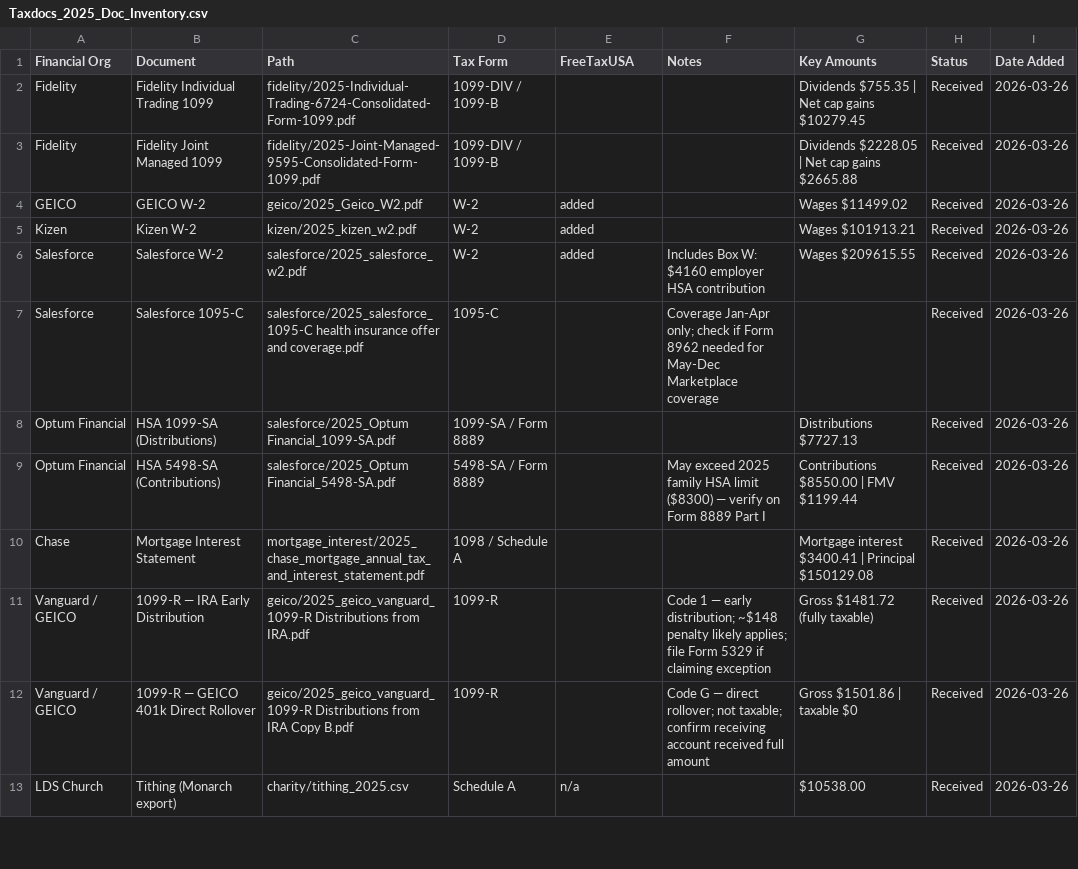
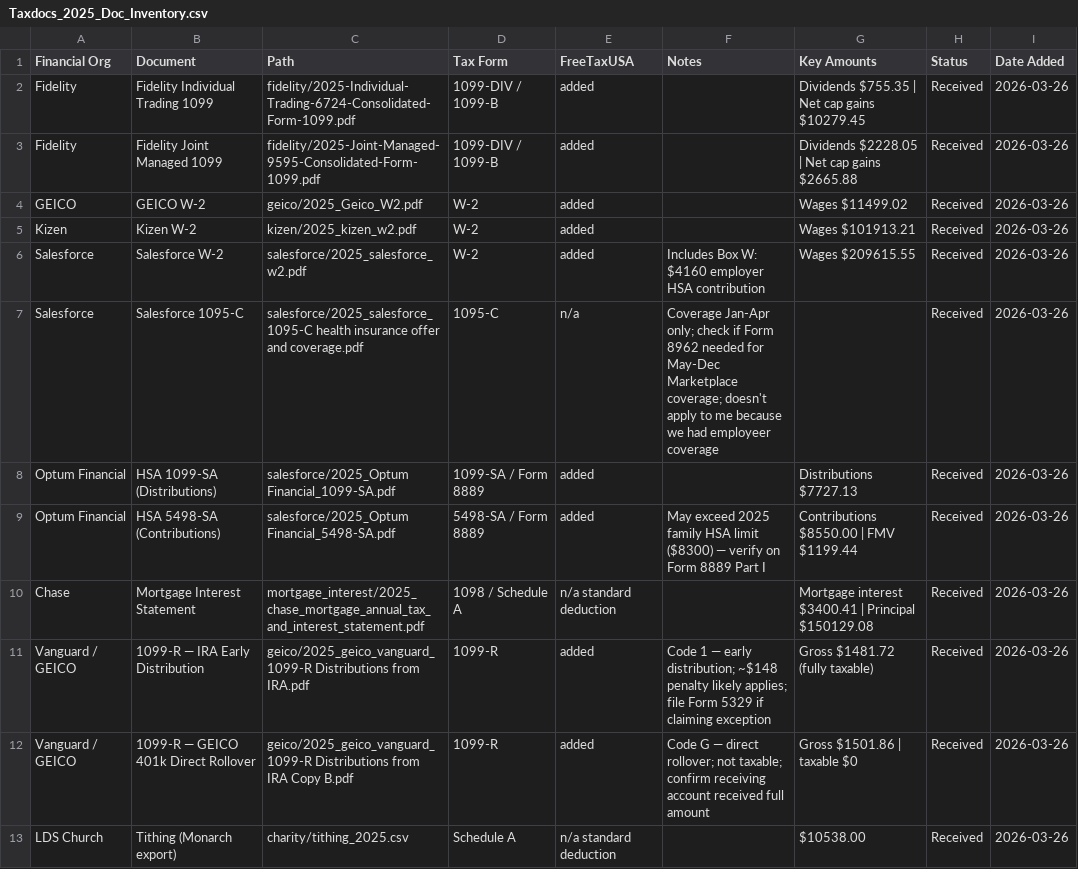
Before and after one commit to josephflu/fluckiger-taxes, a CSV file: taxes/2025/Taxdocs_2025_Doc_Inventory.csv, drawn as a sheet; only a part is shown; the diff covers the shown part only.

```diff
--- a/taxes/2025/Taxdocs_2025_Doc_Inventory.csv
+++ b/taxes/2025/Taxdocs_2025_Doc_Inventory.csv
@@ -1,4 +1,4 @@
 Financial Org,Document,Path,Tax Form,FreeTaxUSA,Notes,Key Amounts,Status,Date Added
-Fidelity,Fidelity Individual Trading 1099,fidelity/2025-Individual-Trading-6724-Consolidated-Form-1099.pdf,1099-DIV / 1099-B,,,Dividends $755.35 | Net cap gains $10279.45,Received,2026-03-26
-Fidelity,Fidelity Joint Managed 1099,fidelity/2025-Joint-Managed-9595-Consolidated-Form-1099.pdf,1099-DIV / 1099-B,,,Dividends $2228.05 | Net cap gains $2665.88,Received,2026-03-26
+Fidelity,Fidelity Individual Trading 1099,fidelity/2025-Individual-Trading-6724-Consolidated-Form-1099.pdf,1099-DIV / 1099-B,added,,Dividends $755.35 | Net cap gains $10279.45,Received,2026-03-26
+Fidelity,Fidelity Joint Managed 1099,fidelity/2025-Joint-Managed-9595-Consolidated-Form-1099.pdf,1099-DIV / 1099-B,added,,Dividends $2228.05 | Net cap gains $2665.88,Received,2026-03-26
 GEICO,GEICO W-2,geico/2025_Geico_W2.pdf,W-2,added,,Wages $11499.02,Received,2026-03-26
@@ -6,8 +6,8 @@ Kizen,Kizen W-2,kizen/2025_kizen_w2.pdf,W-2,added,,Wages $101913.21,Received,202
 Salesforce,Salesforce W-2,salesforce/2025_salesforce_w2.pdf,W-2,added,Includes Box W: $4160 employer HSA contribution,Wages $209615.55,Received,2026-03-26
-Salesforce,Salesforce 1095-C,salesforce/2025_salesforce_1095-C health insurance offer and coverage.pdf,1095-C,,Coverage Jan-Apr only; check if Form 8962 needed for May-Dec Marketplace coverage,,Received,2026-03-26
-Optum Financial,HSA 1099-SA (Distributions),salesforce/2025_Optum Financial_1099-SA.pdf,1099-SA / Form 8889,,,Distributions $7727.13,Received,2026-03-26
-Optum Financial,HSA 5498-SA (Contributions),salesforce/2025_Optum Financial_5498-SA.pdf,5498-SA / Form 8889,,May exceed 2025 family HSA limit ($8300) — verify on Form 8889 Part I,Contributions $8550.00 | FMV $1199.44,Received,2026-03-26
-Chase,Mortgage Interest Statement,mortgage_interest/2025_chase_mortgage_annual_tax_and_interest_statement.pdf,1098 / Schedule A,,,Mortgage interest $3400.41 | Principal $150129.08,Received,2026-03-26
-Vanguard / GEICO,1099-R — IRA Early Distribution,geico/2025_geico_vanguard_1099-R Distributions from IRA.pdf,1099-R,,Code 1 — early distribution; ~$148 penalty likely applies; file Form 5329 if claiming exception,Gross $1481.72 (fully taxable),Received,2026-03-26
-Vanguard / GEICO,1099-R — GEICO 401k Direct Rollover,geico/2025_geico_vanguard_1099-R Distributions from IRA Copy B.pdf,1099-R,,Code G — direct rollover; not taxable; confirm receiving account received full amount,Gross $1501.86 | taxable $0,Received,2026-03-26
-LDS Church,Tithing (Monarch export),charity/tithing_2025.csv,Schedule A,n/a,,$10538.00,Received,2026-03-26
+Salesforce,Salesforce 1095-C,salesforce/2025_salesforce_1095-C health insurance offer and coverage.pdf,1095-C,n/a,Coverage Jan-Apr only; check if Form 8962 needed for May-Dec Marketplace coverage; doesn't apply to me because we had employeer coverage,,Received,2026-03-26
+Optum Financial,HSA 1099-SA (Distributions),salesforce/2025_Optum Financial_1099-SA.pdf,1099-SA / Form 8889,added,,Distributions $7727.13,Received,2026-03-26
+Optum Financial,HSA 5498-SA (Contributions),salesforce/2025_Optum Financial_5498-SA.pdf,5498-SA / Form 8889,added,May exceed 2025 family HSA limit ($8300) — verify on Form 8889 Part I,Contributions $8550.00 | FMV $1199.44,Received,2026-03-26
+Chase,Mortgage Interest Statement,mortgage_interest/2025_chase_mortgage_annual_tax_and_interest_statement.pdf,1098 / Schedule A,n/a standard deduction,,Mortgage interest $3400.41 | Principal $150129.08,Received,2026-03-26
+Vanguard / GEICO,1099-R — IRA Early Distribution,geico/2025_geico_vanguard_1099-R Distributions from IRA.pdf,1099-R,added,Code 1 — early distribution; ~$148 penalty likely applies; file Form 5329 if claiming exception,Gross $1481.72 (fully taxable),Received,2026-03-26
+Vanguard / GEICO,1099-R — GEICO 401k Direct Rollover,geico/2025_geico_vanguard_1099-R Distributions from IRA Copy B.pdf,1099-R,added,Code G — direct rollover; not taxable; confirm receiving account received full amount,Gross $1501.86 | taxable $0,Received,2026-03-26
+LDS Church,Tithing (Monarch export),charity/tithing_2025.csv,Schedule A,n/a standard deduction,,$10538.00,Received,2026-03-26
```
Also changed, not shown: 9 edited cells elsewhere in this file, 1 other file.
